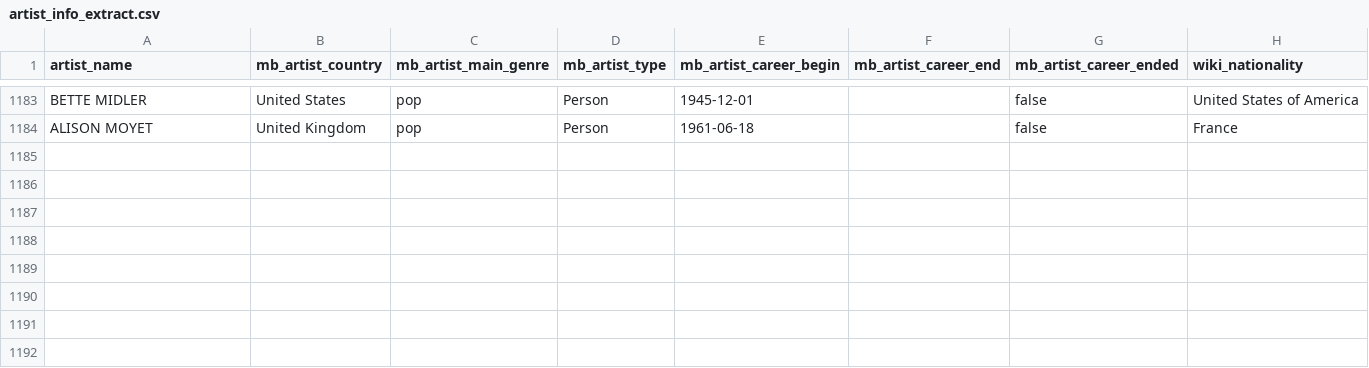
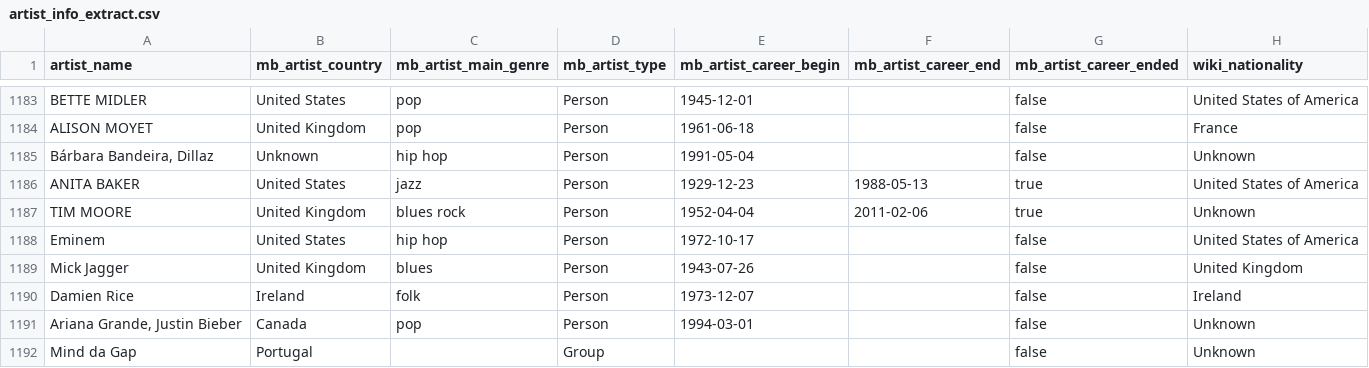
Before and after one commit to Tyainss/portuguese-radio-analysis, a CSV file: extract_folder/artist_info_extract.csv, drawn as a sheet; only a part is shown, gaps mark what is left out; the diff names each change by its address in the sheet, - before the commit and + after, or states it on an @@ line.

```diff
--- a/extract_folder/artist_info_extract.csv
+++ b/extract_folder/artist_info_extract.csv
+row 1185: Bárbara Bandeira, Dillaz | Unknown | hip hop | Person | 1991-05-04 |  | false | Unknown
+row 1186: ANITA BAKER | United States | jazz | Person | 1929-12-23 | 1988-05-13 | true | United States of America
+row 1187: TIM MOORE | United Kingdom | blues rock | Person | 1952-04-04 | 2011-02-06 | true | Unknown
+row 1188: Eminem | United States | hip hop | Person | 1972-10-17 |  | false | United States of America
+row 1189: Mick Jagger | United Kingdom | blues | Person | 1943-07-26 |  | false | United Kingdom
+row 1190: Damien Rice | Ireland | folk | Person | 1973-12-07 |  | false | Ireland
+row 1191: Ariana Grande, Justin Bieber | Canada | pop | Person | 1994-03-01 |  | false | Unknown
+row 1192: Mind da Gap | Portugal |  | Group |  |  | false | Unknown
```
Also changed, not shown: extract_folder/track_info_extract.csv, 4 other files.
